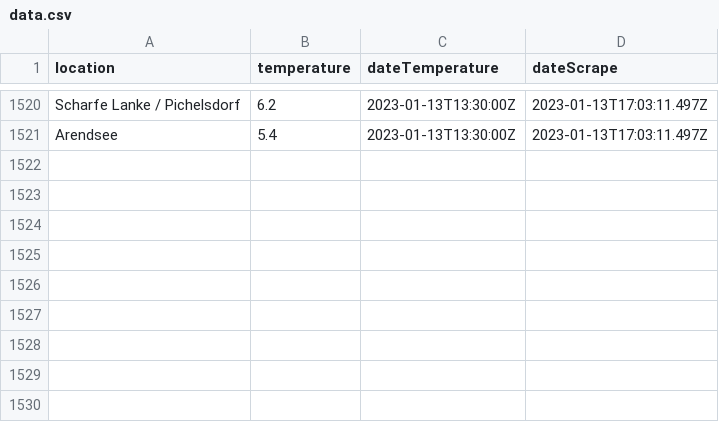
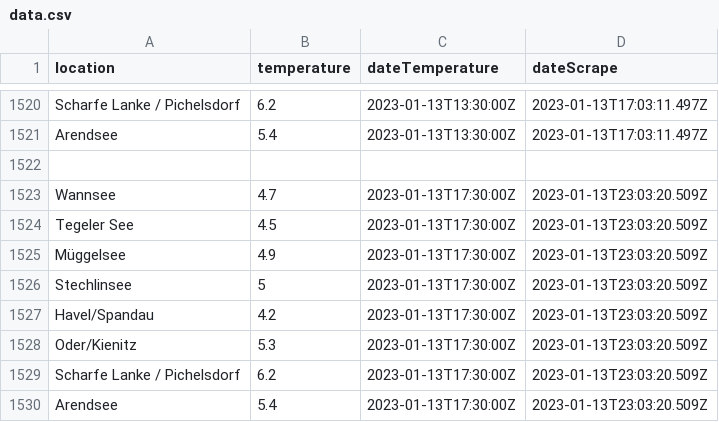
Before and after one commit to jnsprnw/water-temperatures-berlin, a CSV file: data.csv, drawn as a sheet; only a part is shown, gaps mark what is left out.

```diff
--- a/data.csv
+++ b/data.csv
@@ -1521 +1521,10 @@ Scharfe Lanke / Pichelsdorf,6.2,2023-01-13T13:30:00Z,2023-01-13T17:03:11.497Z
 Arendsee,5.4,2023-01-13T13:30:00Z,2023-01-13T17:03:11.497Z
+
+Wannsee,4.7,2023-01-13T17:30:00Z,2023-01-13T23:03:20.509Z
+Tegeler See,4.5,2023-01-13T17:30:00Z,2023-01-13T23:03:20.509Z
+Müggelsee,4.9,2023-01-13T17:30:00Z,2023-01-13T23:03:20.509Z
+Stechlinsee,5,2023-01-13T17:30:00Z,2023-01-13T23:03:20.509Z
+Havel/Spandau,4.2,2023-01-13T17:30:00Z,2023-01-13T23:03:20.509Z
+Oder/Kienitz,5.3,2023-01-13T17:30:00Z,2023-01-13T23:03:20.509Z
+Scharfe Lanke / Pichelsdorf,6.2,2023-01-13T17:30:00Z,2023-01-13T23:03:20.509Z
+Arendsee,5.4,2023-01-13T17:30:00Z,2023-01-13T23:03:20.509Z
```
